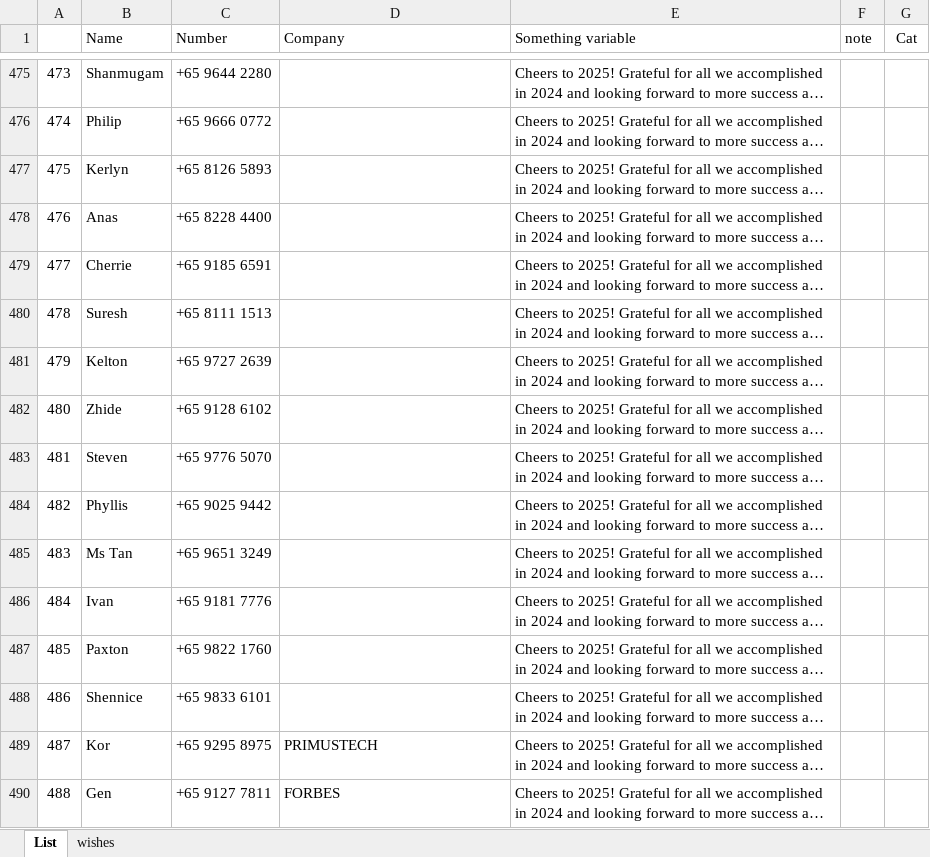
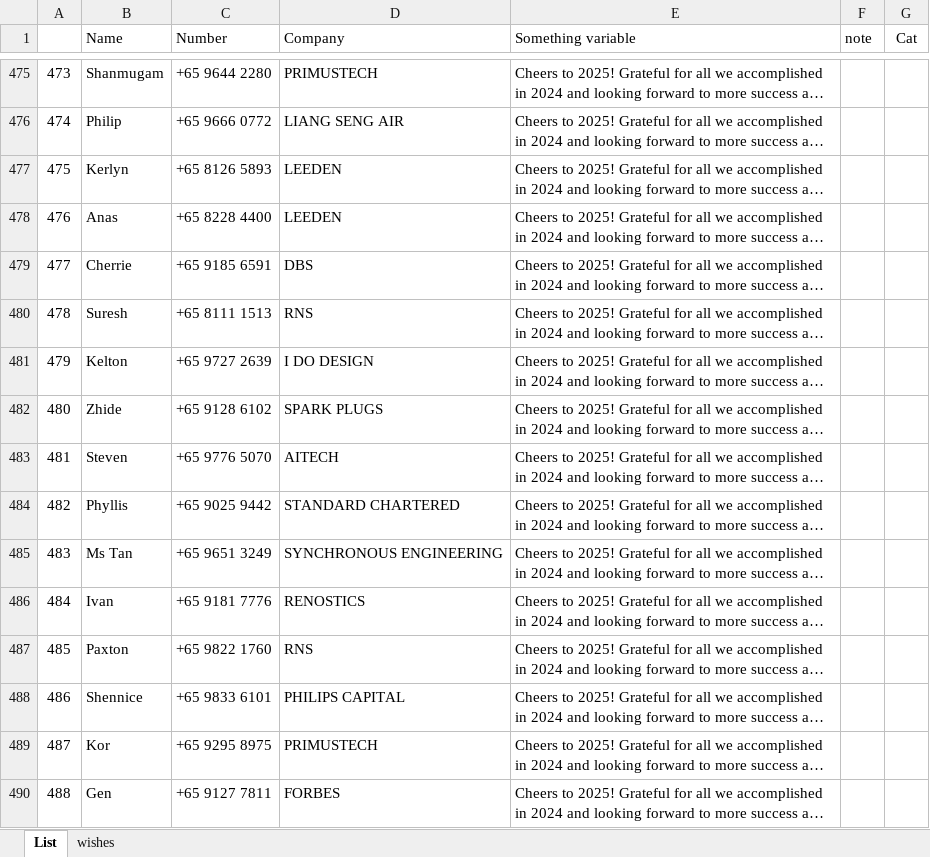
Before and after one commit to bpyj/sendwhatsapp, an Excel workbook: contacts281224.xlsx, sheet List, drawn as a sheet; only a part is shown, gaps mark what is left out; long unchanged cells end in …; values as stored, in another font and other column widths than the file's, no borders; conditional formats not drawn; the diff covers the shown part only; the diff names each change by its address in the sheet, - before the commit and + after, or states it on an @@ line.

```diff
--- a/contacts281224.xlsx (sheet List)
+++ b/contacts281224.xlsx (sheet List)
-D475 (Company): (empty)
+D475 (Company): PRIMUSTECH
-D476 (Company): (empty)
+D476 (Company): LIANG SENG AIR
-D477:D478 (Company): (empty)
+D477:D478 (Company): LEEDEN
-D479 (Company): (empty)
+D479 (Company): DBS
-D480 (Company): (empty)
+D480 (Company): RNS
-D481 (Company): (empty)
+D481 (Company): I DO DESIGN
-D482 (Company): (empty)
+D482 (Company): SPARK PLUGS
-D483 (Company): (empty)
+D483 (Company): AITECH
-D484 (Company): (empty)
+D484 (Company): STANDARD CHARTERED
-D485 (Company): (empty)
+D485 (Company): SYNCHRONOUS ENGINEERING
-D486 (Company): (empty)
+D486 (Company): RENOSTICS
-D487 (Company): (empty)
+D487 (Company): RNS
-D488 (Company): (empty)
+D488 (Company): PHILIPS CAPITAL
```
Also changed, not shown: 54 edited cells elsewhere in this sheet.
